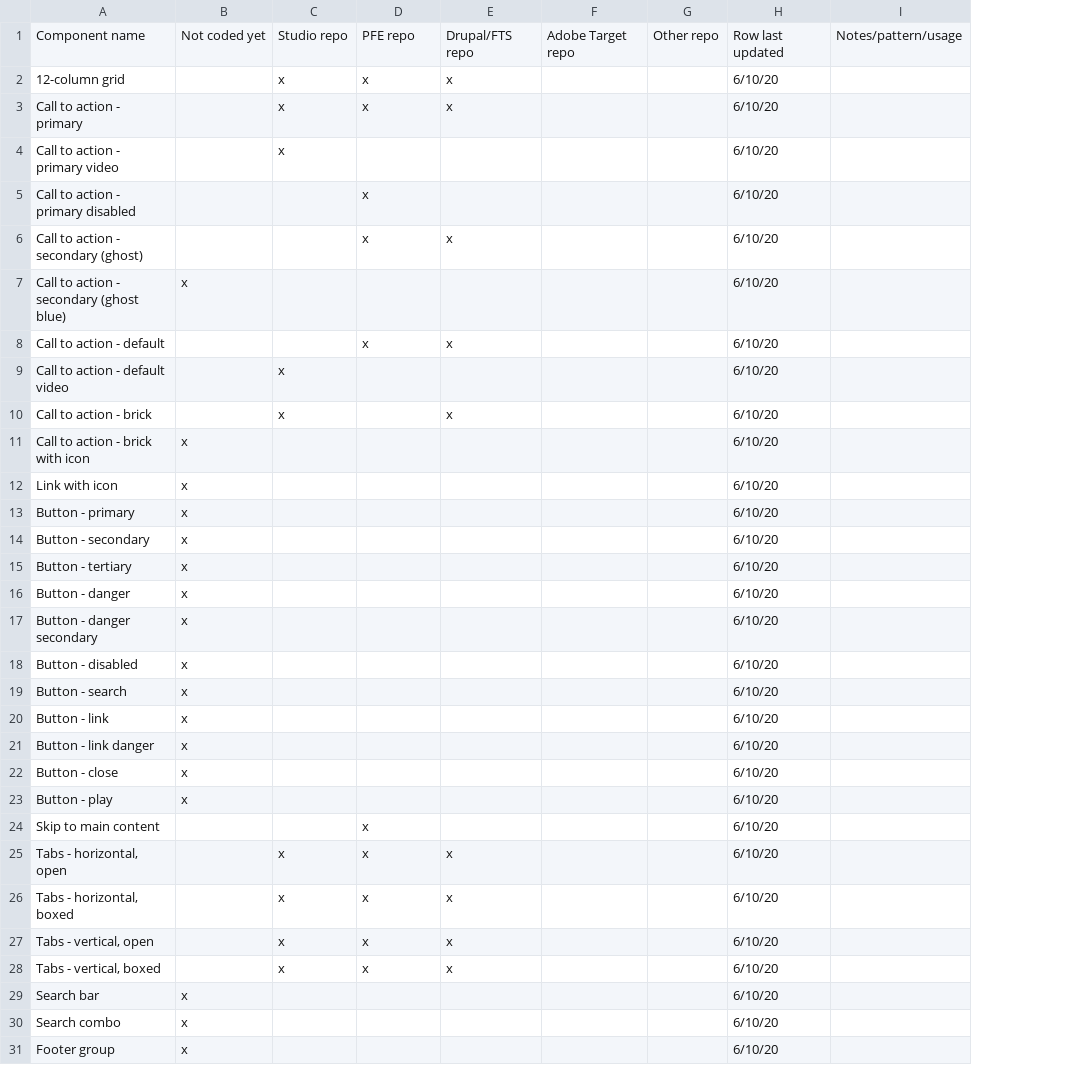
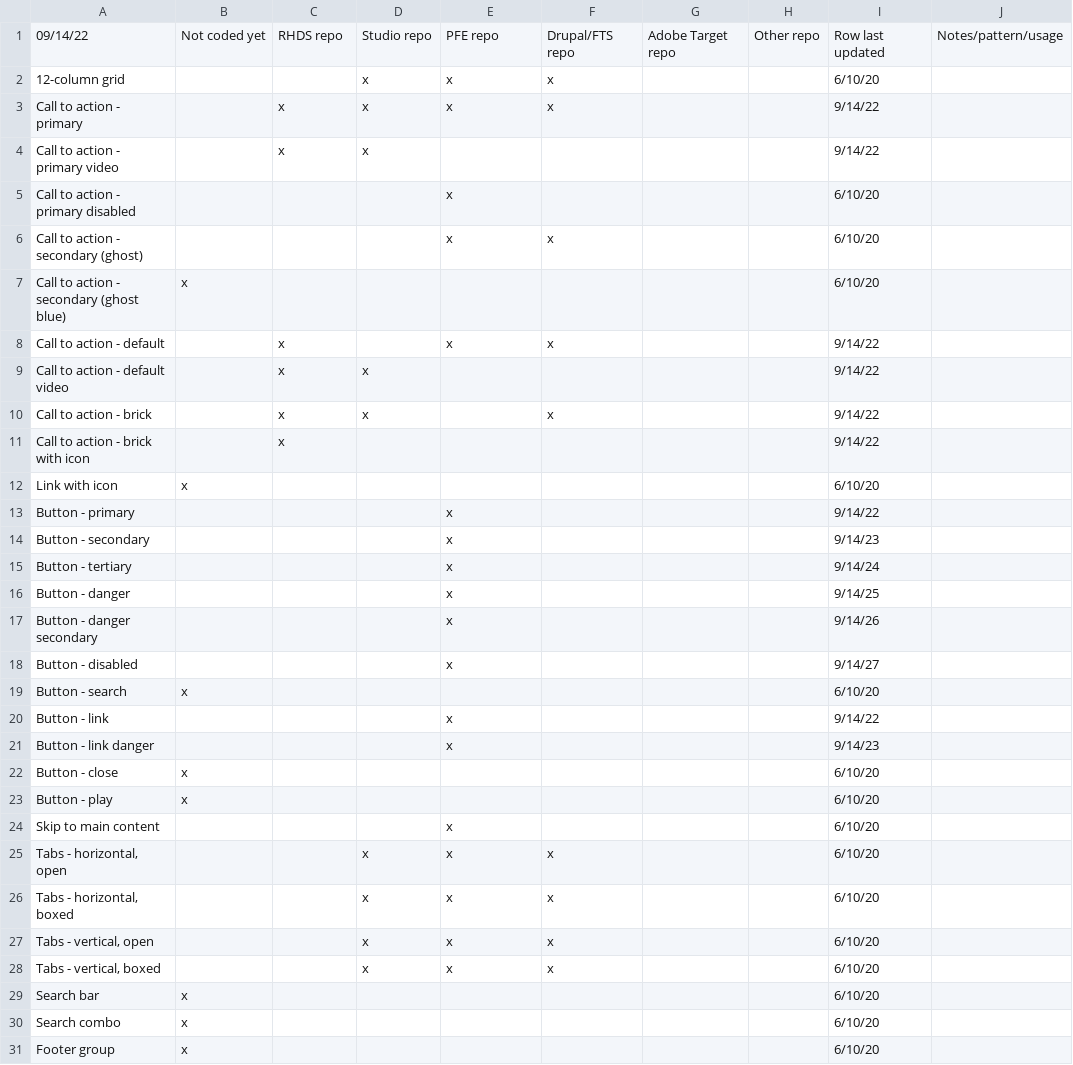
Before and after one commit to RedHat-UX/red-hat-design-system, a CSV file: docs/component-status.csv, drawn as a sheet; only a part is shown; addresses are those after the commit; the diff covers the shown part only; the diff names each change by its address in the sheet, - before the commit and + after, or states it on an @@ line.

```diff
--- a/docs/component-status.csv
+++ b/docs/component-status.csv
+column F, rows 1-28: Drupal/FTS repo | x | x |  |  | x |  | x |  | x |  |  |  |  |  |  |  |  |  |  |  |  |  |  | x | x | x | x
-A1: Component name
+A1: 09/14/22
-C1: Studio repo
+C1: RHDS repo
-D1: PFE repo
+D1: Studio repo
-E1: Drupal/FTS repo
+E1: PFE repo
-C2: x
+C2: (empty)
-I3:I4: 6/10/20
+I3:I4: 9/14/22
-D4: (empty)
+D4: x
-D5:D6: x
+D5:D6: (empty)
-E5: (empty)
+E5: x
-C8: (empty)
+C8: x
-D8: x
+D8: (empty)
-I8:I11: 6/10/20
+I8:I11: 9/14/22
-D9:D10: (empty)
+D9:D10: x
-E10: x
+E10: (empty)
-B11: x
+B11: (empty)
-C11: (empty)
+C11: x
-B13:B18: x
+B13:B18: (empty)
-E13:E18: (empty)
+E13:E18: x
-I13: 6/10/20
+I13: 9/14/22
-I14: 6/10/20
+I14: 9/14/23
-I15: 6/10/20
+I15: 9/14/24
-I16: 6/10/20
+I16: 9/14/25
-I17: 6/10/20
+I17: 9/14/26
-I18: 6/10/20
+I18: 9/14/27
-B20:B21: x
+B20:B21: (empty)
-E20:E21: (empty)
+E20:E21: x
-I20: 6/10/20
+I20: 9/14/22
-I21: 6/10/20
+I21: 9/14/23
-D24: x
+D24: (empty)
-E24: (empty)
+E24: x
-C25:C28: x
+C25:C28: (empty)
```
Also changed, not shown: 63 edited cells elsewhere in this file, 2 other files.
